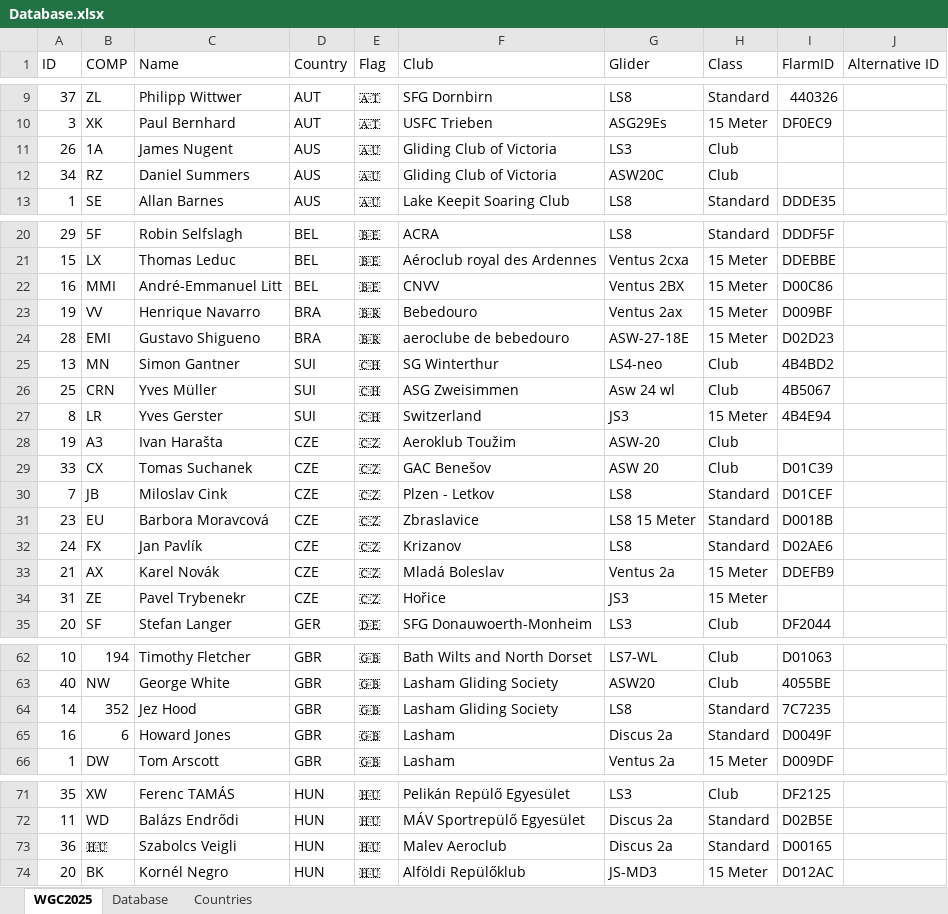
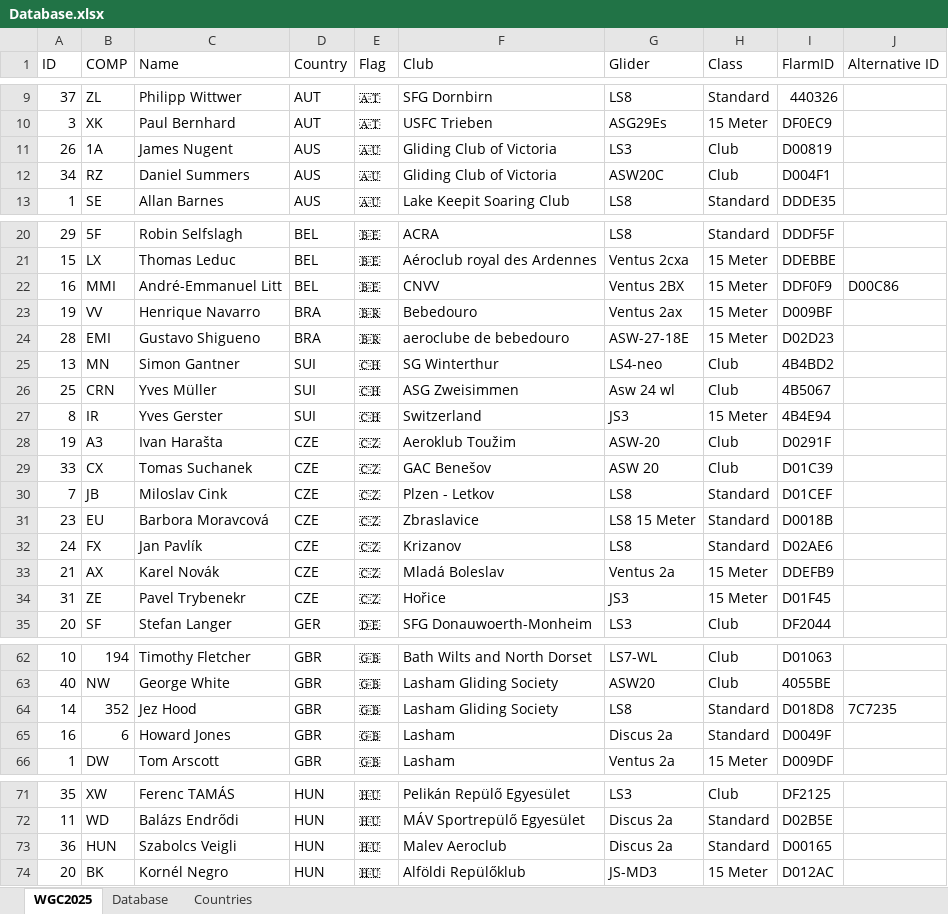
Before and after one commit to henrik1g/teamcaptain-scripts, an Excel workbook: data/Database.xlsx, sheet WGC2025, drawn as a sheet; only a part is shown, gaps mark what is left out; values as stored, in another font and other column widths than the file's, no cell formats; conditional formats and table styles not drawn; the diff covers the shown part only; the diff names each change by its address in the sheet, - before the commit and + after, or states it on an @@ line.

```diff
--- a/data/Database.xlsx (sheet WGC2025)
+++ b/data/Database.xlsx (sheet WGC2025)
-I11 (FlarmID): (empty)
+I11 (FlarmID): D00819
-I12 (FlarmID): (empty)
+I12 (FlarmID): D004F1
-I22 (FlarmID): D00C86
+I22 (FlarmID): DDF0F9
-J22 (Alternative ID): (empty)
+J22 (Alternative ID): D00C86
-B27 (COMP): LR
+B27 (COMP): IR
-I28 (FlarmID): (empty)
+I28 (FlarmID): D0291F
-I34 (FlarmID): (empty)
+I34 (FlarmID): D01F45
-I64 (FlarmID): 7C7235
+I64 (FlarmID): D018D8
-J64 (Alternative ID): (empty)
+J64 (Alternative ID): 7C7235
-B73 (COMP): 🇭🇺
+B73 (COMP): HUN
```
Also changed, not shown: 1 added row, 3 removed rows and 20 edited cells elsewhere in this sheet, cell formats, 8 other files.
